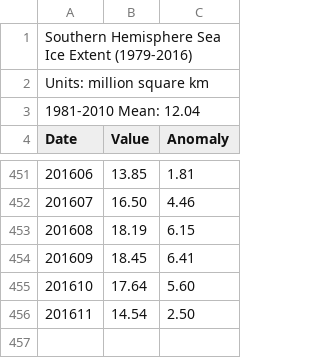
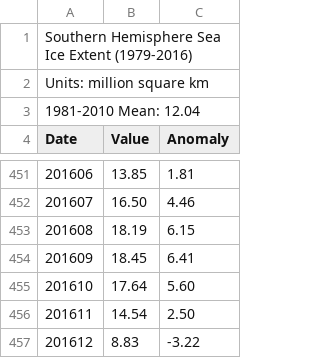
Before and after one commit to lfarrell/sea-ice, a CSV file: data/raw/southern_hemisphere.csv, drawn as a sheet; only a part is shown, gaps mark what is left out; the diff names each change by its address in the sheet, - before the commit and + after, or states it on an @@ line.

```diff
--- a/data/raw/southern_hemisphere.csv
+++ b/data/raw/southern_hemisphere.csv
+row 457: 201612 | 8.83 | -3.22
```
Also changed, not shown: data/processed/northern_hemisphere.csv, data/processed/southern_hemisphere.csv, 4 other files.
